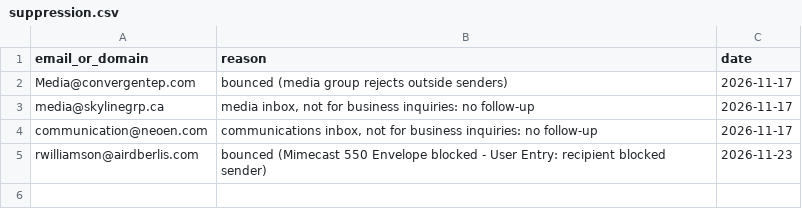
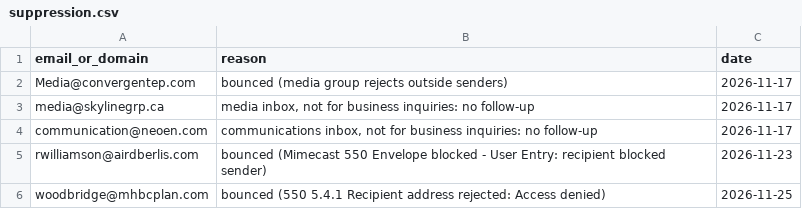
Before and after one commit to huxleyboivin/council-radar, a CSV file: outreach/suppression.csv, drawn as a sheet; the diff names each change by its address in the sheet, - before the commit and + after, or states it on an @@ line.

```diff
--- a/outreach/suppression.csv
+++ b/outreach/suppression.csv
+row 6: woodbridge@mhbcplan.com | bounced (550 5.4.1 Recipient address rejected: Access denied) | 2026-11-25
```
Also changed, not shown: outreach/log.csv, outreach/prospects.csv, 2 other files.
